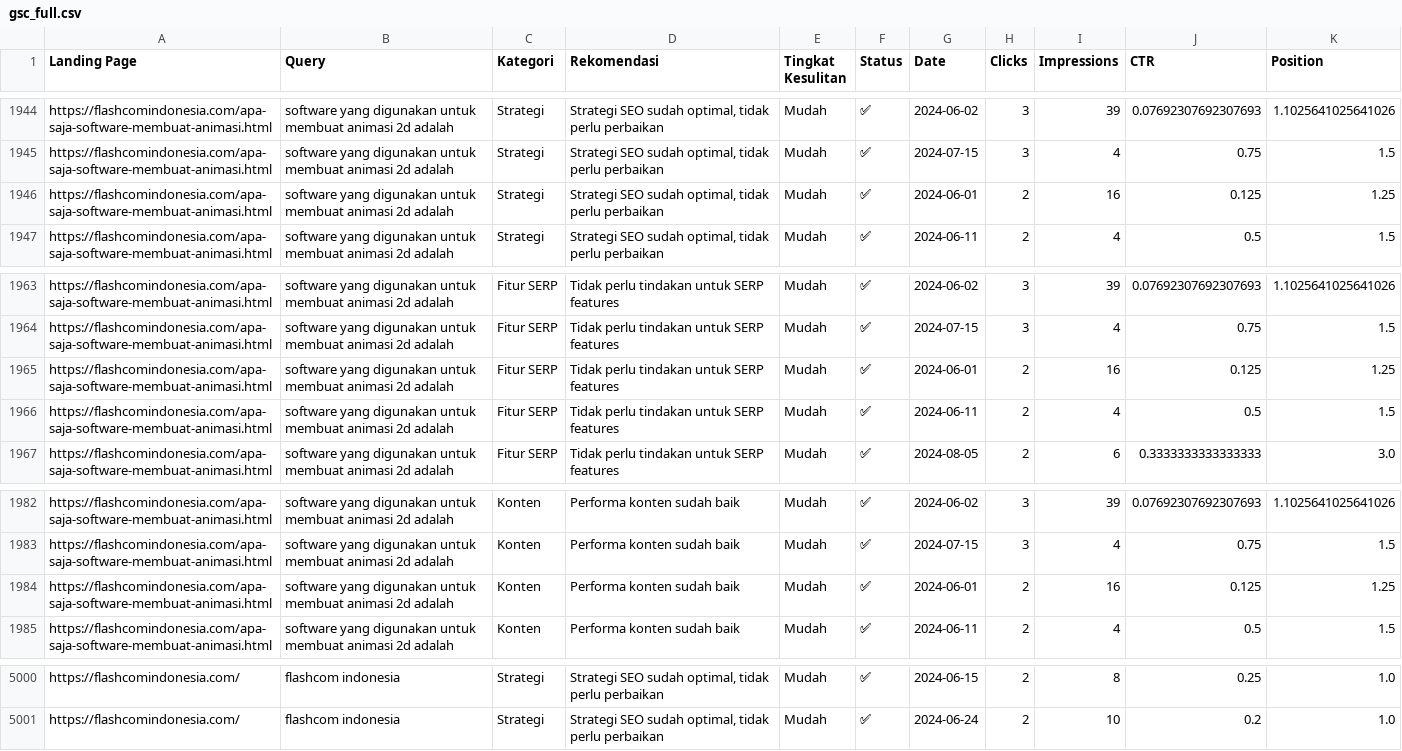
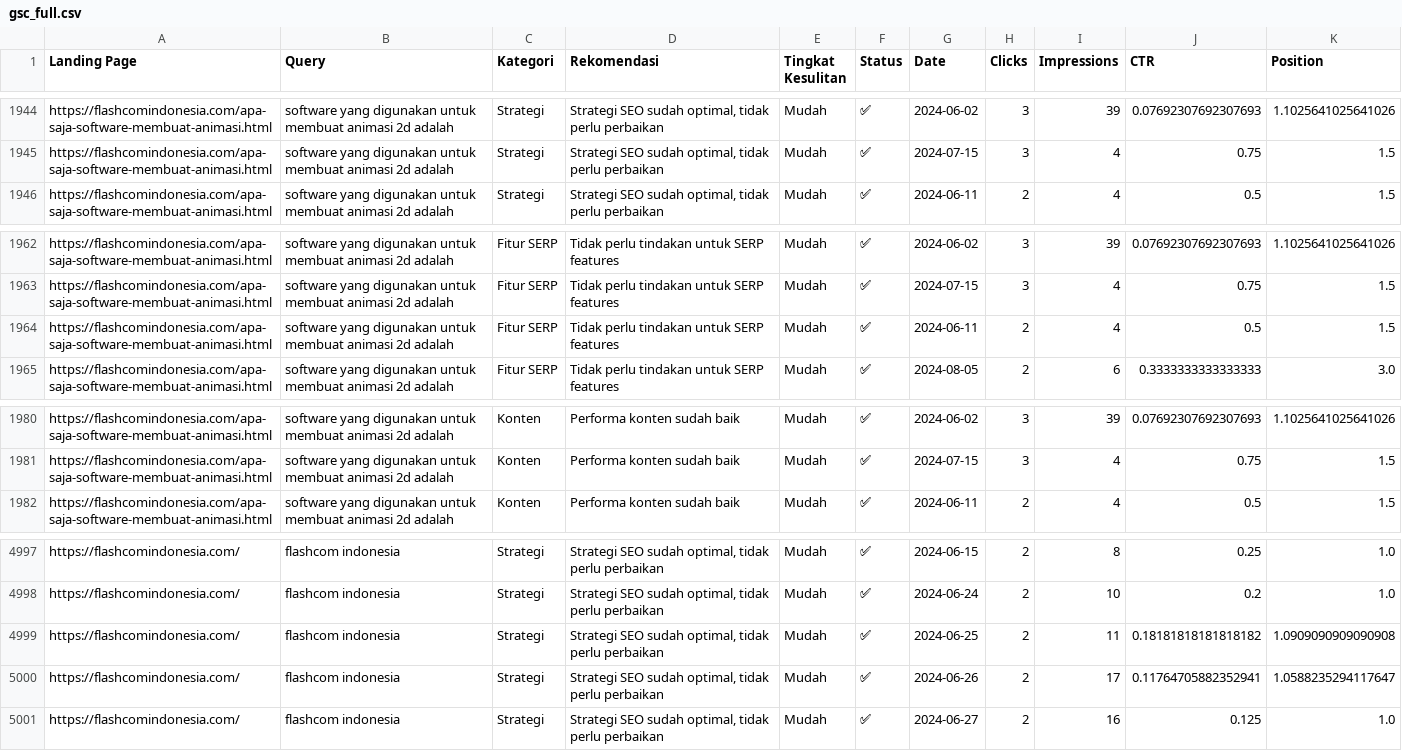
Before and after one commit to difaahh/gsc-insights, a CSV file: gsc_full.csv, drawn as a sheet; only a part is shown, gaps mark what is left out; removed rows and columns are numbered as before the commit, all else as after; the diff names each change by its address in the sheet, - before the commit and + after, or states it on an @@ line.

```diff
--- a/gsc_full.csv
+++ b/gsc_full.csv
-row 1946: https://flashcomindonesia.com/apa-saja-software-membuat-animasi.html | software yang digunakan untuk membuat animasi 2d adalah | Strategi | Strategi SEO sudah optimal, tidak perlu perbaikan | Mudah | ✅ | 2024-06-01 | 2 | 16 | 0.125 | 1.25
-row 1965: https://flashcomindonesia.com/apa-saja-software-membuat-animasi.html | software yang digunakan untuk membuat animasi 2d adalah | Fitur SERP | Tidak perlu tindakan untuk SERP features | Mudah | ✅ | 2024-06-01 | 2 | 16 | 0.125 | 1.25
-row 1984: https://flashcomindonesia.com/apa-saja-software-membuat-animasi.html | software yang digunakan untuk membuat animasi 2d adalah | Konten | Performa konten sudah baik | Mudah | ✅ | 2024-06-01 | 2 | 16 | 0.125 | 1.25
+row 4999: https://flashcomindonesia.com/ | flashcom indonesia | Strategi | Strategi SEO sudah optimal, tidak perlu perbaikan | Mudah | ✅ | 2024-06-25 | 2 | 11 | 0.18181818181818182 | 1.0909090909090908
+row 5000: https://flashcomindonesia.com/ | flashcom indonesia | Strategi | Strategi SEO sudah optimal, tidak perlu perbaikan | Mudah | ✅ | 2024-06-26 | 2 | 17 | 0.11764705882352941 | 1.0588235294117647
+row 5001: https://flashcomindonesia.com/ | flashcom indonesia | Strategi | Strategi SEO sudah optimal, tidak perlu perbaikan | Mudah | ✅ | 2024-06-27 | 2 | 16 | 0.125 | 1.0
```
